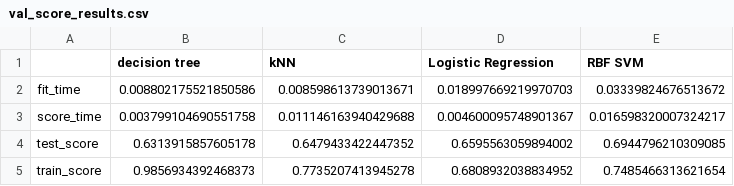
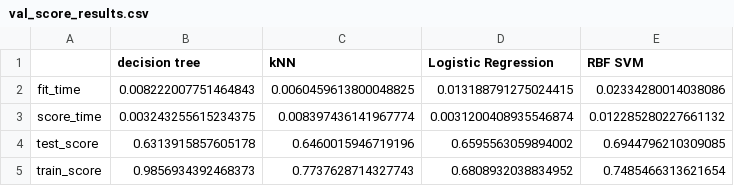
Before and after one commit to UBC-MDS/contraceptive_method_predictor, a CSV file: results/val_score_results.csv, drawn as a sheet.

```diff
--- a/results/val_score_results.csv
+++ b/results/val_score_results.csv
@@ -1,5 +1,5 @@
 ,decision tree,kNN,Logistic Regression,RBF SVM
-fit_time,0.008802175521850586,0.008598613739013671,0.018997669219970703,0.03339824676513672
-score_time,0.003799104690551758,0.011146163940429688,0.004600095748901367,0.016598320007324217
-test_score,0.6313915857605178,0.6479433422447352,0.6595563059894002,0.6944796210309085
-train_score,0.9856934392468373,0.7735207413945278,0.6808932038834952,0.7485466313621654
+fit_time,0.008222007751464843,0.0060459613800048825,0.013188791275024415,0.02334280014038086
+score_time,0.003243255615234375,0.008397436141967774,0.0031200408935546874,0.012285280227661132
+test_score,0.6313915857605178,0.6460015946719196,0.6595563059894002,0.6944796210309085
+train_score,0.9856934392468373,0.7737628714327743,0.6808932038834952,0.7485466313621654
```
Also changed, not shown: 1 other file.
